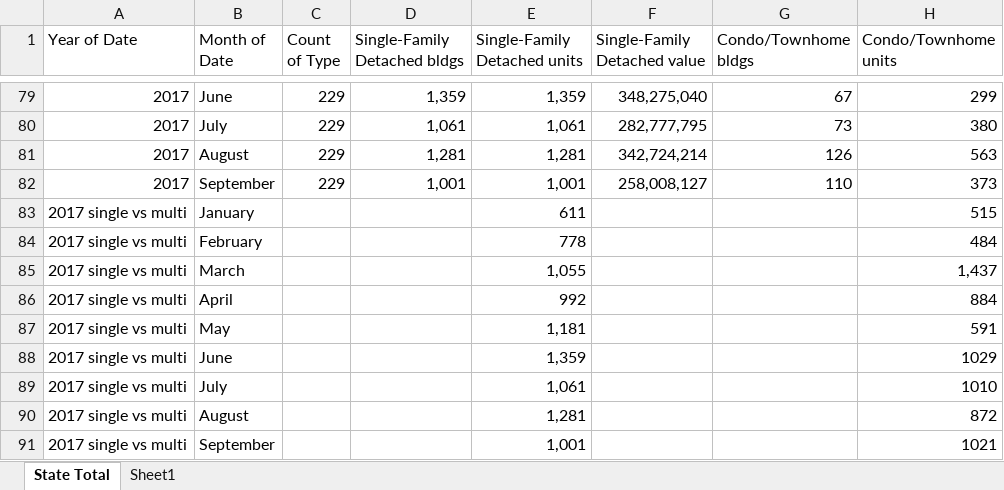
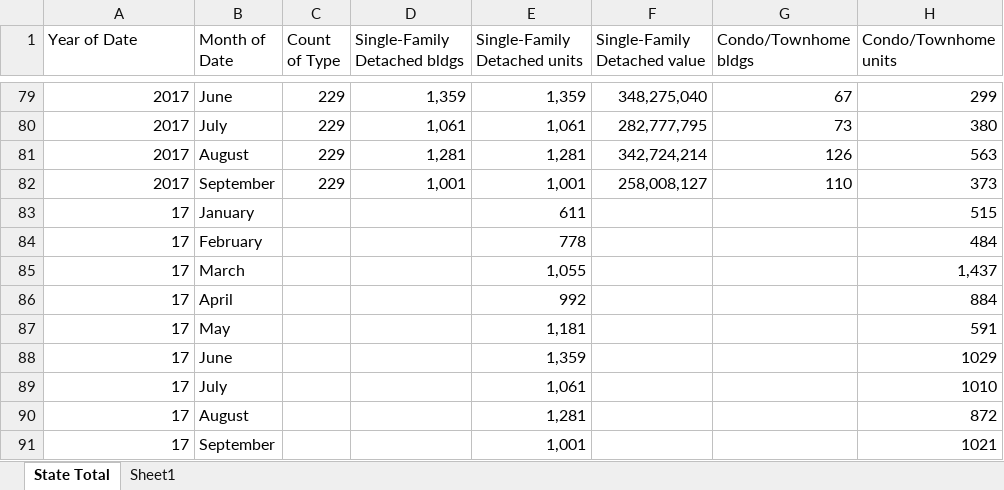
Before and after one commit to asternaut/slc-housing-dashboard-2, an Excel workbook: Data/Permit_adjusted.xlsx, sheet State Total, drawn as a sheet; only a part is shown, gaps mark what is left out; values as stored, in another font and other column widths than the file's, no borders; the diff names each change by its address in the sheet, - before the commit and + after, or states it on an @@ line.

Commit message:
permit data changed

```diff
--- a/Data/Permit_adjusted.xlsx (sheet State Total)
+++ b/Data/Permit_adjusted.xlsx (sheet State Total)
-A83:A91 (Year of Date): 2017 single vs multi
+A83:A91 (Year of Date): 17
```
